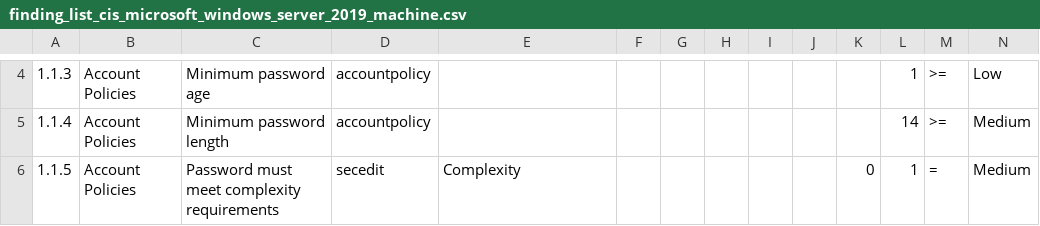
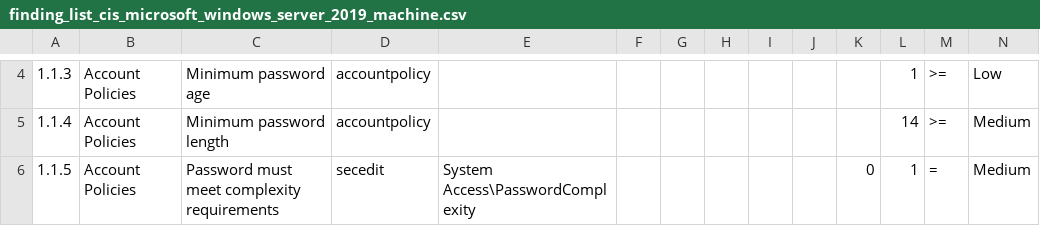
Before and after one commit to scipag/HardeningKitty, a CSV file: lists/finding_list_cis_microsoft_windows_server_2019_machine.csv, drawn as a sheet; only a part is shown, gaps mark what is left out; the diff covers the shown part only; the diff names each change by its address in the sheet, - before the commit and + after, or states it on an @@ line.

```diff
--- a/lists/finding_list_cis_microsoft_windows_server_2019_machine.csv
+++ b/lists/finding_list_cis_microsoft_windows_server_2019_machine.csv
-E6: Complexity
+E6: System Access\PasswordComplexity
```
Also changed, not shown: 11 edited cells elsewhere in this file, lists/finding_list_cis_microsoft_windows_10_enterprise_machine.csv, lists/finding_list_msft_security_baseline_windows_10_2004_machine.csv, 8 other files.
